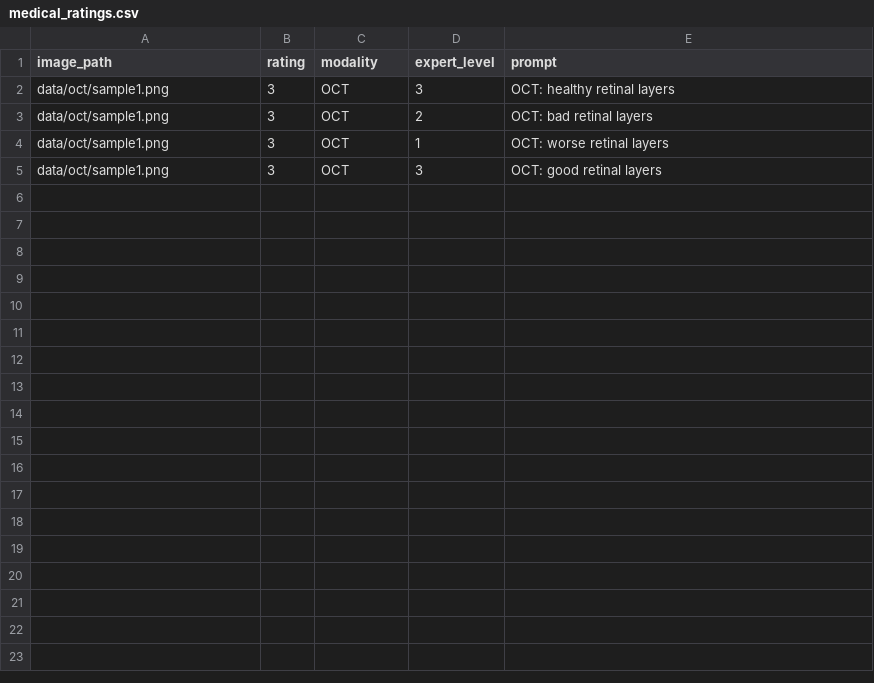
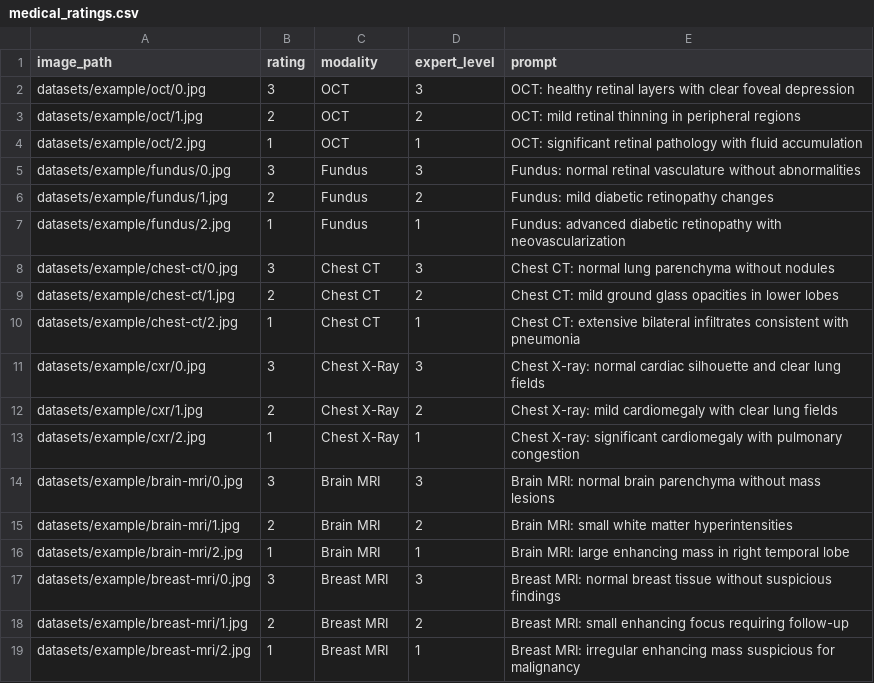
Before and after one commit to harsh-ps-2003/CS787, a CSV file: datasets/medical_ratings.csv, drawn as a sheet.

```diff
--- a/datasets/medical_ratings.csv
+++ b/datasets/medical_ratings.csv
@@ -1,5 +1,19 @@
 image_path,rating,modality,expert_level,prompt
-data/oct/sample1.png,3,OCT,3,"OCT: healthy retinal layers"
-data/oct/sample1.png,3,OCT,2,"OCT: bad retinal layers"
-data/oct/sample1.png,3,OCT,1,"OCT: worse retinal layers"
-data/oct/sample1.png,3,OCT,3,"OCT: good retinal layers"
+datasets/example/oct/0.jpg,3,OCT,3,OCT: healthy retinal layers with clear foveal depression
+datasets/example/oct/1.jpg,2,OCT,2,OCT: mild retinal thinning in peripheral regions
+datasets/example/oct/2.jpg,1,OCT,1,OCT: significant retinal pathology with fluid accumulation
+datasets/example/fundus/0.jpg,3,Fundus,3,Fundus: normal retinal vasculature without abnormalities
+datasets/example/fundus/1.jpg,2,Fundus,2,Fundus: mild diabetic retinopathy changes
+datasets/example/fundus/2.jpg,1,Fundus,1,Fundus: advanced diabetic retinopathy with neovascularization
+datasets/example/chest-ct/0.jpg,3,Chest CT,3,Chest CT: normal lung parenchyma without nodules
+datasets/example/chest-ct/1.jpg,2,Chest CT,2,Chest CT: mild ground glass opacities in lower lobes
+datasets/example/chest-ct/2.jpg,1,Chest CT,1,Chest CT: extensive bilateral infiltrates consistent with pneumonia
+datasets/example/cxr/0.jpg,3,Chest X-Ray,3,Chest X-ray: normal cardiac silhouette and clear lung fields
+datasets/example/cxr/1.jpg,2,Chest X-Ray,2,Chest X-ray: mild cardiomegaly with clear lung fields
+datasets/example/cxr/2.jpg,1,Chest X-Ray,1,Chest X-ray: significant cardiomegaly with pulmonary congestion
+datasets/example/brain-mri/0.jpg,3,Brain MRI,3,Brain MRI: normal brain parenchyma without mass lesions
+datasets/example/brain-mri/1.jpg,2,Brain MRI,2,Brain MRI: small white matter hyperintensities
+datasets/example/brain-mri/2.jpg,1,Brain MRI,1,Brain MRI: large enhancing mass in right temporal lobe
+datasets/example/breast-mri/0.jpg,3,Breast MRI,3,Breast MRI: normal breast tissue without suspicious findings
+datasets/example/breast-mri/1.jpg,2,Breast MRI,2,Breast MRI: small enhancing focus requiring follow-up
+datasets/example/breast-mri/2.jpg,1,Breast MRI,1,Breast MRI: irregular enhancing mass suspicious for malignancy
```
Also changed, not shown: 13 other files.
